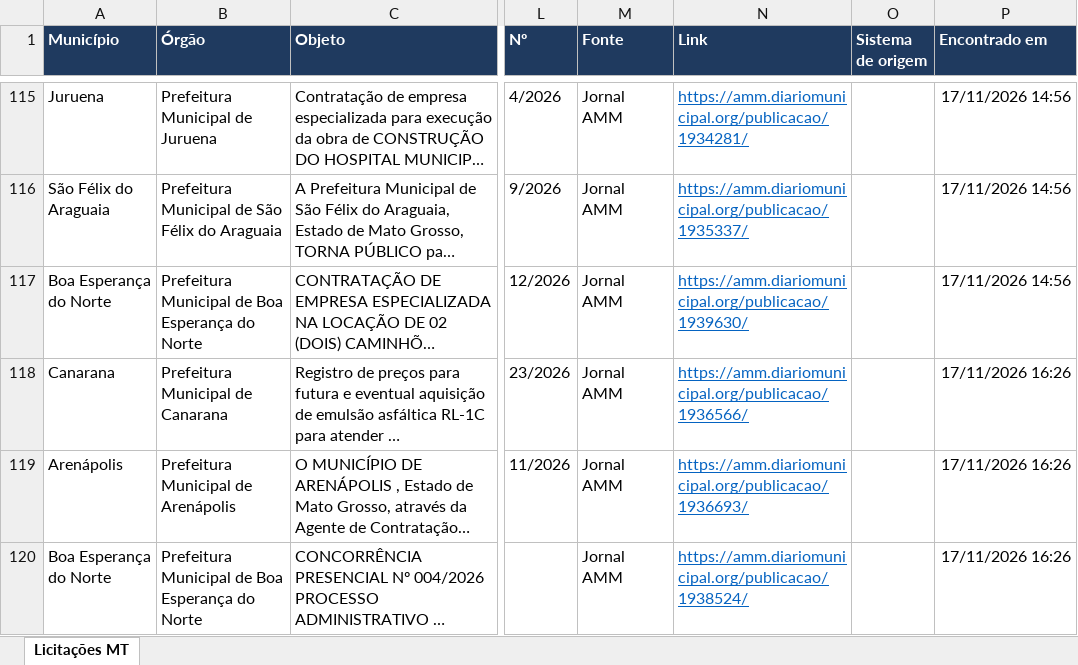
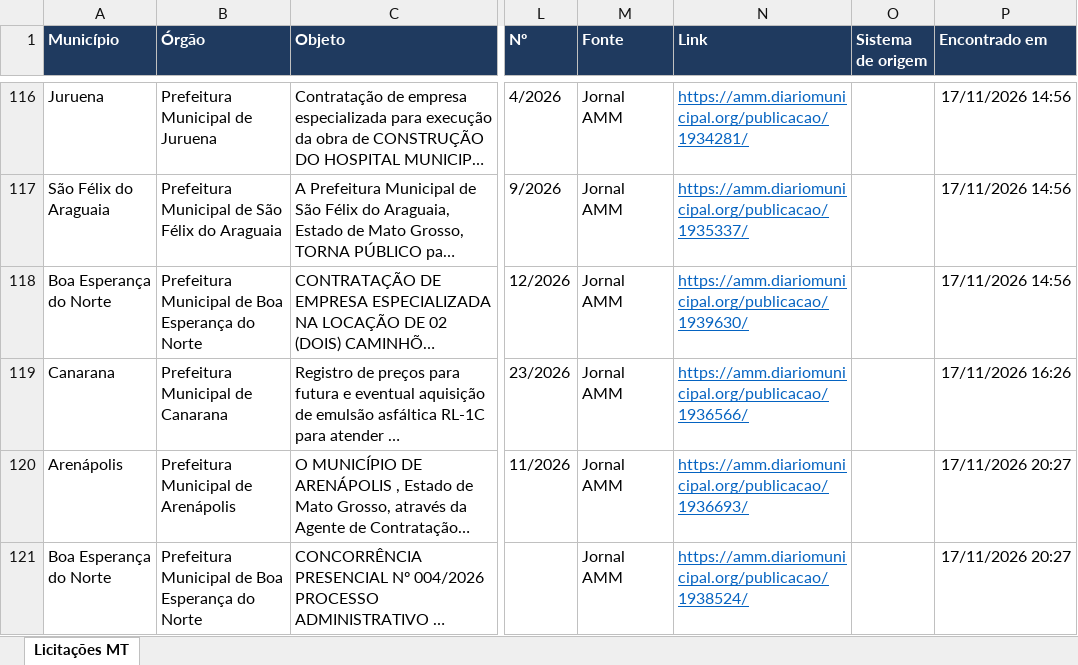
Before and after one commit to grupoinpav/licitacoes-inpav, an Excel workbook: docs/dados/licitacoes.xlsx, sheet Licitações MT, drawn as a sheet; only a part is shown, gaps mark what is left out; long unchanged cells end in …; values as stored, in another font and other column widths than the file's, no borders; addresses are those after the commit; the diff covers the shown part only; the diff names each change by its address in the sheet, - before the commit and + after, or states it on an @@ line.

```diff
--- a/docs/dados/licitacoes.xlsx (sheet Licitações MT)
+++ b/docs/dados/licitacoes.xlsx (sheet Licitações MT)
-P120:P121 (Encontrado em): 17/11/2026 16:26
+P120:P121 (Encontrado em): 17/11/2026 20:27
```
Also changed, not shown: 1 added row and 3 edited cells elsewhere in this sheet, 2 other files.
